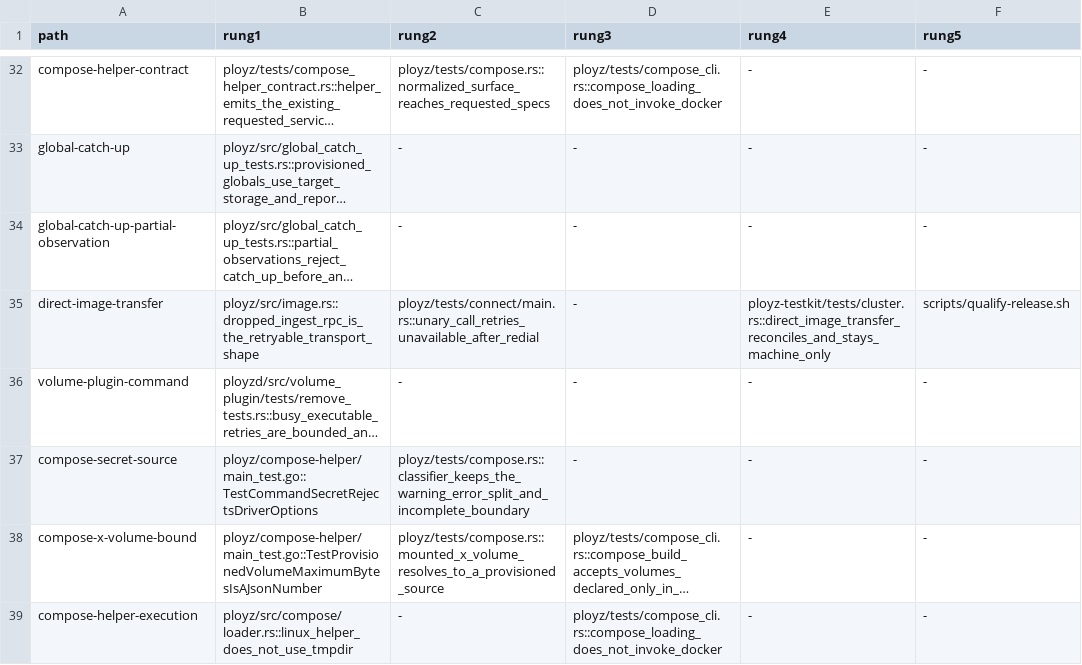
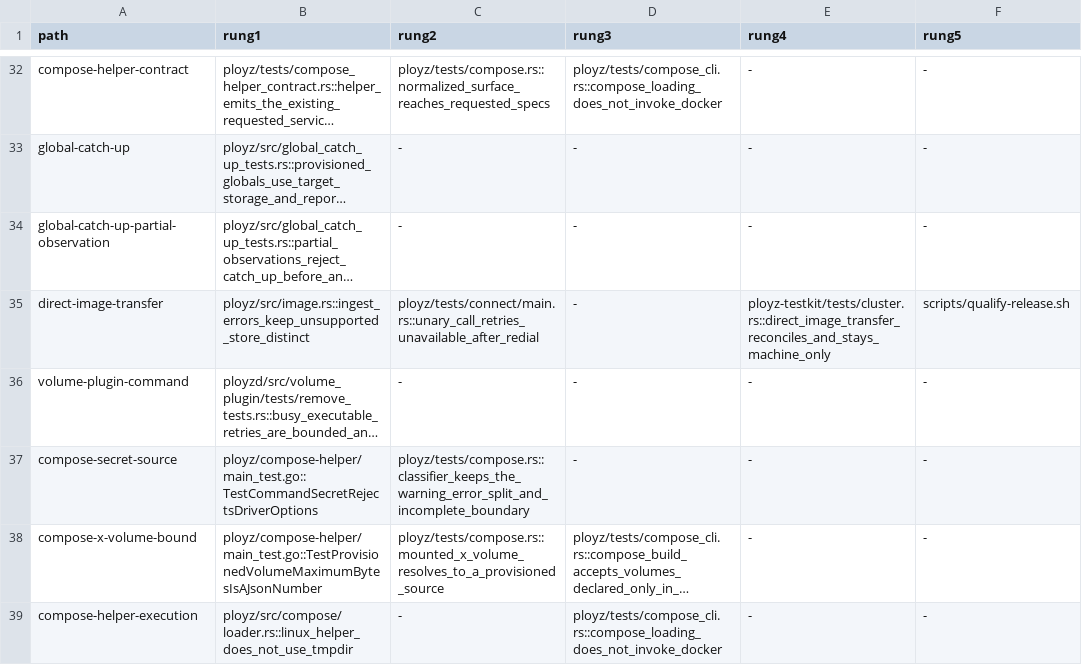
Before and after one commit to getployz/ployz2, a TSV file: evidence/product-paths.tsv, drawn as a sheet; only a part is shown, gaps mark what is left out; long unchanged cells end in …; the diff names each change by its address in the sheet, - before the commit and + after, or states it on an @@ line.

```diff
--- a/evidence/product-paths.tsv
+++ b/evidence/product-paths.tsv
-B35 (rung1): ployz/src/image.rs::dropped_ingest_rpc_is_the_retryable_transport_shape
+B35 (rung1): ployz/src/image.rs::ingest_errors_keep_unsupported_store_distinct
```
Also changed, not shown: 1 other file.
